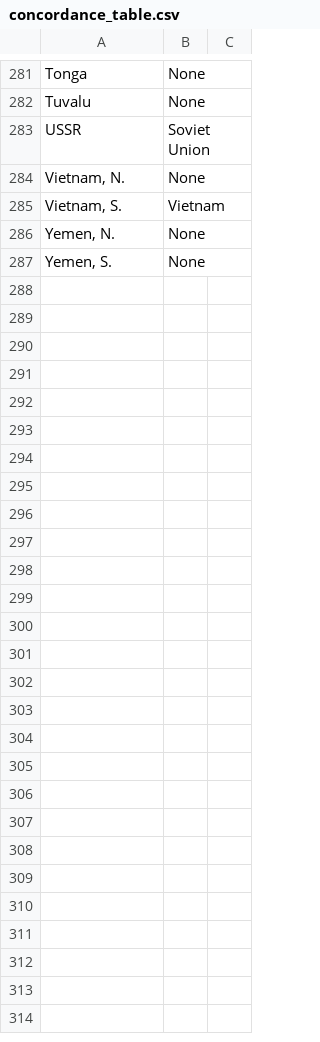
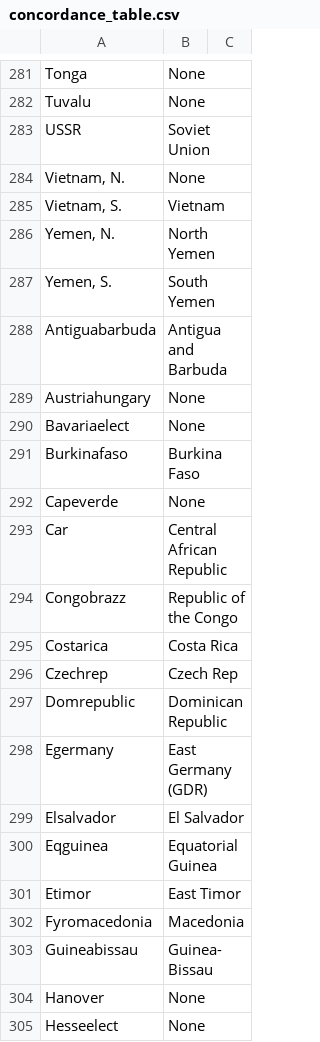
Before and after one commit to Bvlampe/MSc_thesis_PolSci, a CSV file: concordance_table.csv, drawn as a sheet; only a part is shown, gaps mark what is left out; the diff covers the shown part only.

```diff
--- a/concordance_table.csv
+++ b/concordance_table.csv
@@ -285,3 +285,21 @@ USSR,Soviet Union,
 "Vietnam, S.",Vietnam,
-"Yemen, N.",None,
-"Yemen, S.",None,
+"Yemen, N.",North Yemen,
+"Yemen, S.",South Yemen,
+Antiguabarbuda,Antigua and Barbuda,
+Austriahungary,None,
+Bavariaelect,None,
+Burkinafaso,Burkina Faso,
+Capeverde,None,
+Car,Central African Republic,
+Congobrazz,Republic of the Congo,
+Costarica,Costa Rica,
+Czechrep,Czech Rep,
+Domrepublic,Dominican Republic,
+Egermany,East Germany (GDR),
+Elsalvador,El Salvador,
+Eqguinea,Equatorial Guinea,
+Etimor,East Timor,
+Fyromacedonia,Macedonia,
+Guineabissau,Guinea-Bissau,
+Hanover,None,
+Hesseelect,None,
```
Also changed, not shown: 36 added rows elsewhere in this file, updated_country_names.csv, 4 other files.
